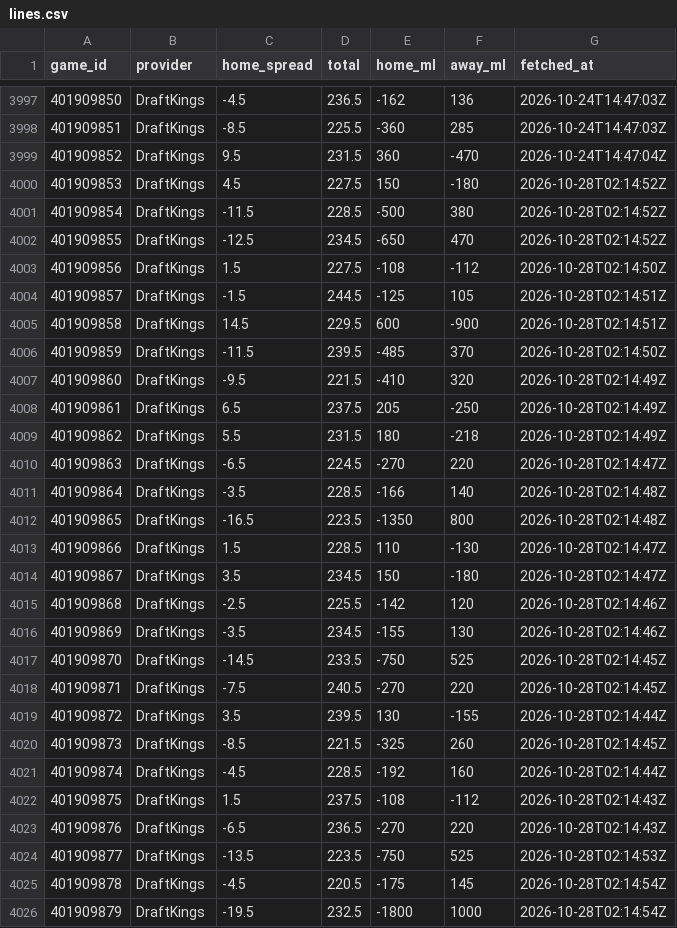
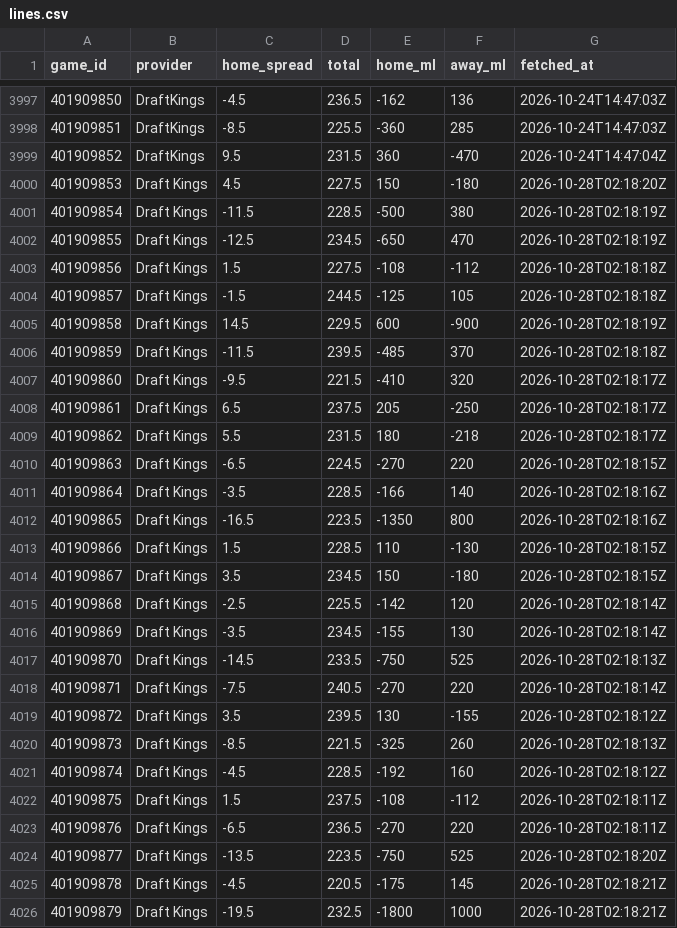
Before and after one commit to sammoldenhauer-ops/NBA-Model, a CSV file: pipeline/cache/lines.csv, drawn as a sheet; only a part is shown, gaps mark what is left out; the diff covers the shown part only.

```diff
--- a/pipeline/cache/lines.csv
+++ b/pipeline/cache/lines.csv
@@ -3999,28 +3999,28 @@
 "401909852","DraftKings",9.5,231.5,360,-470,"2026-10-24T14:47:04Z"
-"401909853","DraftKings",4.5,227.5,150,-180,"2026-10-28T02:14:52Z"
-"401909854","DraftKings",-11.5,228.5,-500,380,"2026-10-28T02:14:52Z"
-"401909855","DraftKings",-12.5,234.5,-650,470,"2026-10-28T02:14:52Z"
-"401909856","DraftKings",1.5,227.5,-108,-112,"2026-10-28T02:14:50Z"
-"401909857","DraftKings",-1.5,244.5,-125,105,"2026-10-28T02:14:51Z"
-"401909858","DraftKings",14.5,229.5,600,-900,"2026-10-28T02:14:51Z"
-"401909859","DraftKings",-11.5,239.5,-485,370,"2026-10-28T02:14:50Z"
-"401909860","DraftKings",-9.5,221.5,-410,320,"2026-10-28T02:14:49Z"
-"401909861","DraftKings",6.5,237.5,205,-250,"2026-10-28T02:14:49Z"
-"401909862","DraftKings",5.5,231.5,180,-218,"2026-10-28T02:14:49Z"
-"401909863","DraftKings",-6.5,224.5,-270,220,"2026-10-28T02:14:47Z"
-"401909864","DraftKings",-3.5,228.5,-166,140,"2026-10-28T02:14:48Z"
-"401909865","DraftKings",-16.5,223.5,-1350,800,"2026-10-28T02:14:48Z"
-"401909866","DraftKings",1.5,228.5,110,-130,"2026-10-28T02:14:47Z"
-"401909867","DraftKings",3.5,234.5,150,-180,"2026-10-28T02:14:47Z"
-"401909868","DraftKings",-2.5,225.5,-142,120,"2026-10-28T02:14:46Z"
-"401909869","DraftKings",-3.5,234.5,-155,130,"2026-10-28T02:14:46Z"
-"401909870","DraftKings",-14.5,233.5,-750,525,"2026-10-28T02:14:45Z"
-"401909871","DraftKings",-7.5,240.5,-270,220,"2026-10-28T02:14:45Z"
-"401909872","DraftKings",3.5,239.5,130,-155,"2026-10-28T02:14:44Z"
-"401909873","DraftKings",-8.5,221.5,-325,260,"2026-10-28T02:14:45Z"
-"401909874","DraftKings",-4.5,228.5,-192,160,"2026-10-28T02:14:44Z"
-"401909875","DraftKings",1.5,237.5,-108,-112,"2026-10-28T02:14:43Z"
-"401909876","DraftKings",-6.5,236.5,-270,220,"2026-10-28T02:14:43Z"
-"401909877","DraftKings",-13.5,223.5,-750,525,"2026-10-28T02:14:53Z"
-"401909878","DraftKings",-4.5,220.5,-175,145,"2026-10-28T02:14:54Z"
-"401909879","DraftKings",-19.5,232.5,-1800,1000,"2026-10-28T02:14:54Z"
+"401909853","Draft Kings",4.5,227.5,150,-180,"2026-10-28T02:18:20Z"
+"401909854","Draft Kings",-11.5,228.5,-500,380,"2026-10-28T02:18:19Z"
+"401909855","Draft Kings",-12.5,234.5,-650,470,"2026-10-28T02:18:19Z"
+"401909856","Draft Kings",1.5,227.5,-108,-112,"2026-10-28T02:18:18Z"
+"401909857","Draft Kings",-1.5,244.5,-125,105,"2026-10-28T02:18:18Z"
+"401909858","Draft Kings",14.5,229.5,600,-900,"2026-10-28T02:18:19Z"
+"401909859","Draft Kings",-11.5,239.5,-485,370,"2026-10-28T02:18:18Z"
+"401909860","Draft Kings",-9.5,221.5,-410,320,"2026-10-28T02:18:17Z"
+"401909861","Draft Kings",6.5,237.5,205,-250,"2026-10-28T02:18:17Z"
+"401909862","Draft Kings",5.5,231.5,180,-218,"2026-10-28T02:18:17Z"
+"401909863","Draft Kings",-6.5,224.5,-270,220,"2026-10-28T02:18:15Z"
+"401909864","Draft Kings",-3.5,228.5,-166,140,"2026-10-28T02:18:16Z"
+"401909865","Draft Kings",-16.5,223.5,-1350,800,"2026-10-28T02:18:16Z"
+"401909866","Draft Kings",1.5,228.5,110,-130,"2026-10-28T02:18:15Z"
+"401909867","Draft Kings",3.5,234.5,150,-180,"2026-10-28T02:18:15Z"
+"401909868","Draft Kings",-2.5,225.5,-142,120,"2026-10-28T02:18:14Z"
+"401909869","Draft Kings",-3.5,234.5,-155,130,"2026-10-28T02:18:14Z"
+"401909870","Draft Kings",-14.5,233.5,-750,525,"2026-10-28T02:18:13Z"
+"401909871","Draft Kings",-7.5,240.5,-270,220,"2026-10-28T02:18:14Z"
+"401909872","Draft Kings",3.5,239.5,130,-155,"2026-10-28T02:18:12Z"
+"401909873","Draft Kings",-8.5,221.5,-325,260,"2026-10-28T02:18:13Z"
+"401909874","Draft Kings",-4.5,228.5,-192,160,"2026-10-28T02:18:12Z"
+"401909875","Draft Kings",1.5,237.5,-108,-112,"2026-10-28T02:18:11Z"
+"401909876","Draft Kings",-6.5,236.5,-270,220,"2026-10-28T02:18:11Z"
+"401909877","Draft Kings",-13.5,223.5,-750,525,"2026-10-28T02:18:20Z"
+"401909878","Draft Kings",-4.5,220.5,-175,145,"2026-10-28T02:18:21Z"
+"401909879","Draft Kings",-19.5,232.5,-1800,1000,"2026-10-28T02:18:21Z"
```
Also changed, not shown: 2 edited cells elsewhere in this file, 10 other files.
